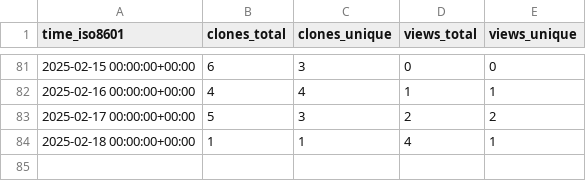
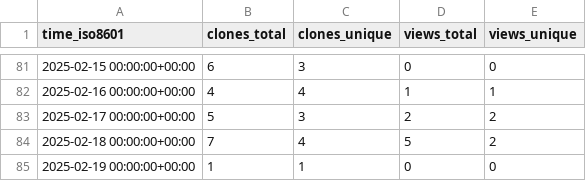
Before and after one commit to cubicleguy/ess_imu_driver, a CSV file: cubicleguy/ess_imu_driver/ghrs-data/views_clones_aggregate.csv, drawn as a sheet; only a part is shown, gaps mark what is left out.

```diff
--- a/cubicleguy/ess_imu_driver/ghrs-data/views_clones_aggregate.csv
+++ b/cubicleguy/ess_imu_driver/ghrs-data/views_clones_aggregate.csv
@@ -83,2 +83,3 @@ time_iso8601,clones_total,clones_unique,views_total,views_unique
 2025-02-17 00:00:00+00:00,5,3,2,2
-2025-02-18 00:00:00+00:00,1,1,4,1
+2025-02-18 00:00:00+00:00,7,4,5,2
+2025-02-19 00:00:00+00:00,1,1,0,0
```
Also changed, not shown: 1 other file.
